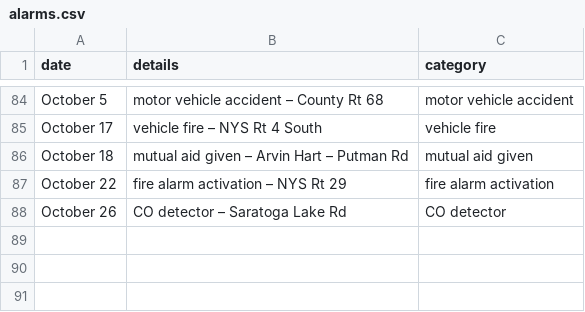
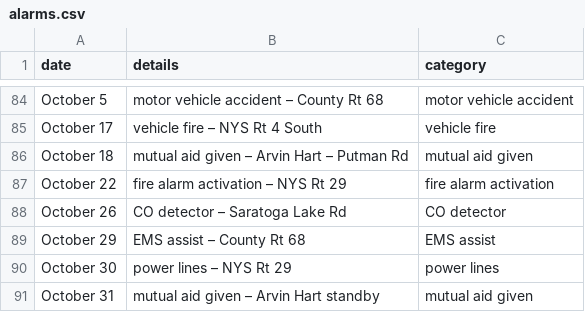
Before and after one commit to qsfd/qsfd.com, a CSV file: _data/alarms.csv, drawn as a sheet; only a part is shown, gaps mark what is left out; the diff names each change by its address in the sheet, - before the commit and + after, or states it on an @@ line.

```diff
--- a/_data/alarms.csv
+++ b/_data/alarms.csv
+row 89: October 29 | EMS assist – County Rt 68 | EMS assist
+row 90: October 30 | power lines – NYS Rt 29 | power lines
+row 91: October 31 | mutual aid given – Arvin Hart standby | mutual aid given
```
Also changed, not shown: 1 other file.
